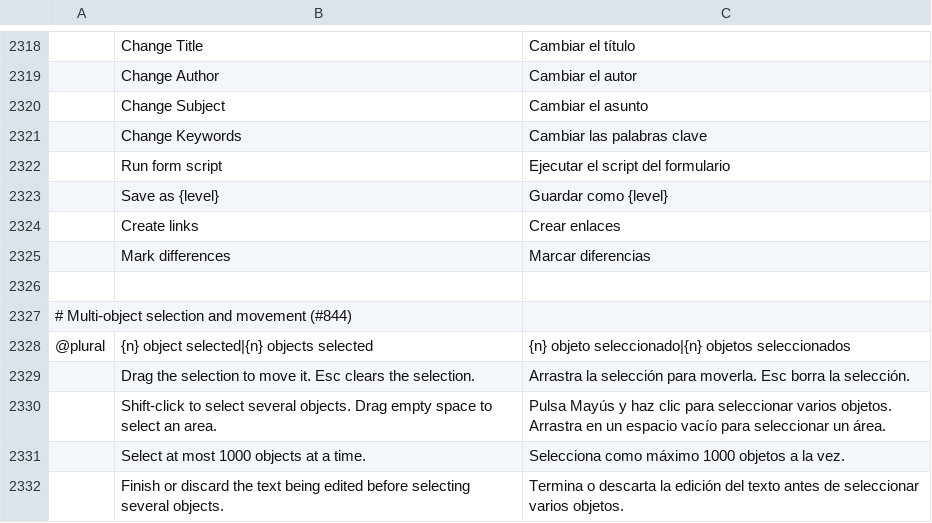
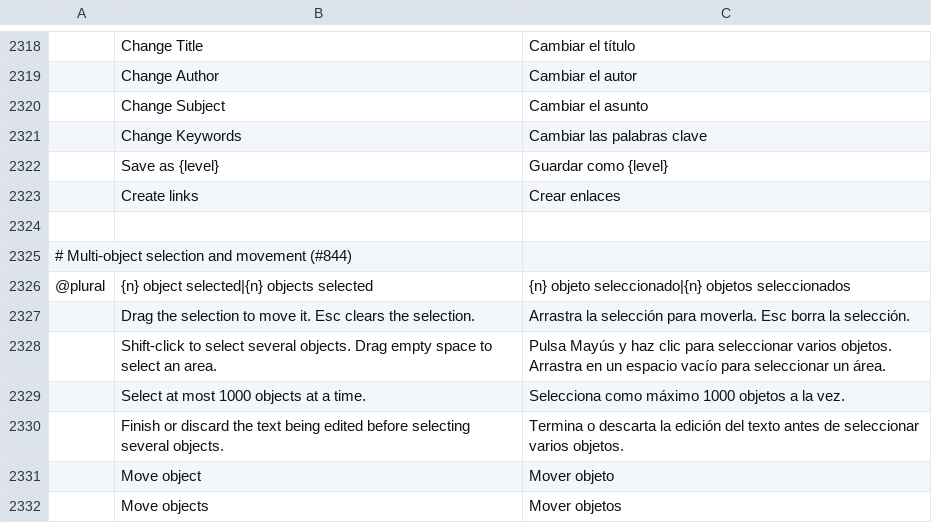
Before and after one commit to 23sati/pdfcraft, a TSV file: crates/ui-egui/src/i18n/es.tsv, drawn as a sheet; only a part is shown, gaps mark what is left out; the shorter side is filled out with more unchanged rows; the diff names each change by its address in the sheet, - before the commit and + after, or states it on an @@ line.

Commit message:
Spanish: one row each for Run form script and Mark differences

```diff
--- a/crates/ui-egui/src/i18n/es.tsv
+++ b/crates/ui-egui/src/i18n/es.tsv
-row 2322:  | Run form script | Ejecutar el script del formulario
-row 2325:  | Mark differences | Marcar diferencias
```
Also changed, not shown: 1 other file.
